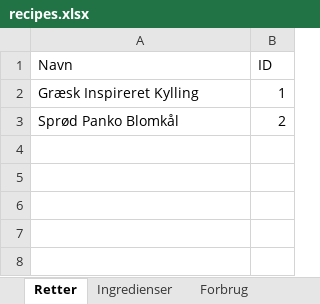
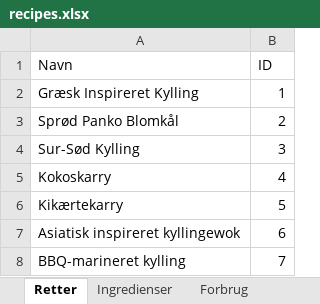
Before and after one commit to Rosenkrands/opskrifter, an Excel workbook: src/recipes.xlsx, sheet Retter, drawn as a sheet; values as stored, in another font and other column widths than the file's, no borders; the diff names each change by its address in the sheet, - before the commit and + after, or states it on an @@ line.

```diff
--- a/src/recipes.xlsx (sheet Retter)
+++ b/src/recipes.xlsx (sheet Retter)
+row 4: Sur-Sød Kylling | 3
+row 5: Kokoskarry | 4
+row 6: Kikærtekarry | 5
+row 7: Asiatisk inspireret kyllingewok | 6
+row 8: BBQ-marineret kylling | 7
```
Also changed, not shown: sheet Forbrug, sheet Ingredienser, 2 other files.
